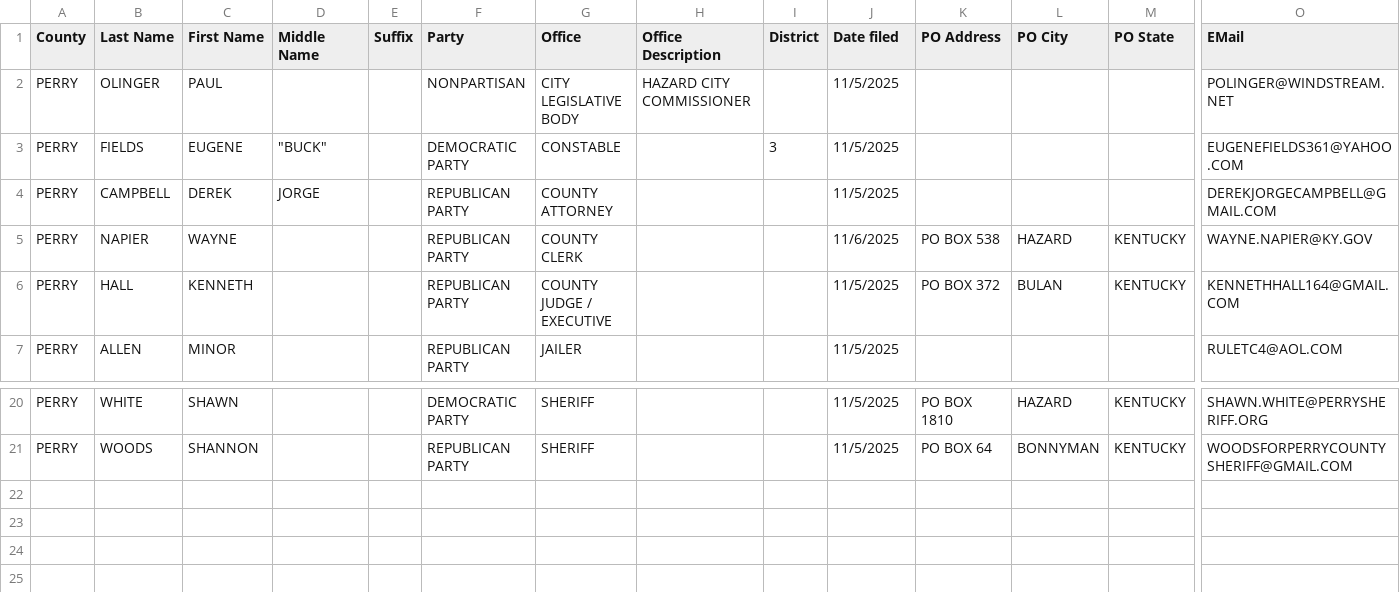
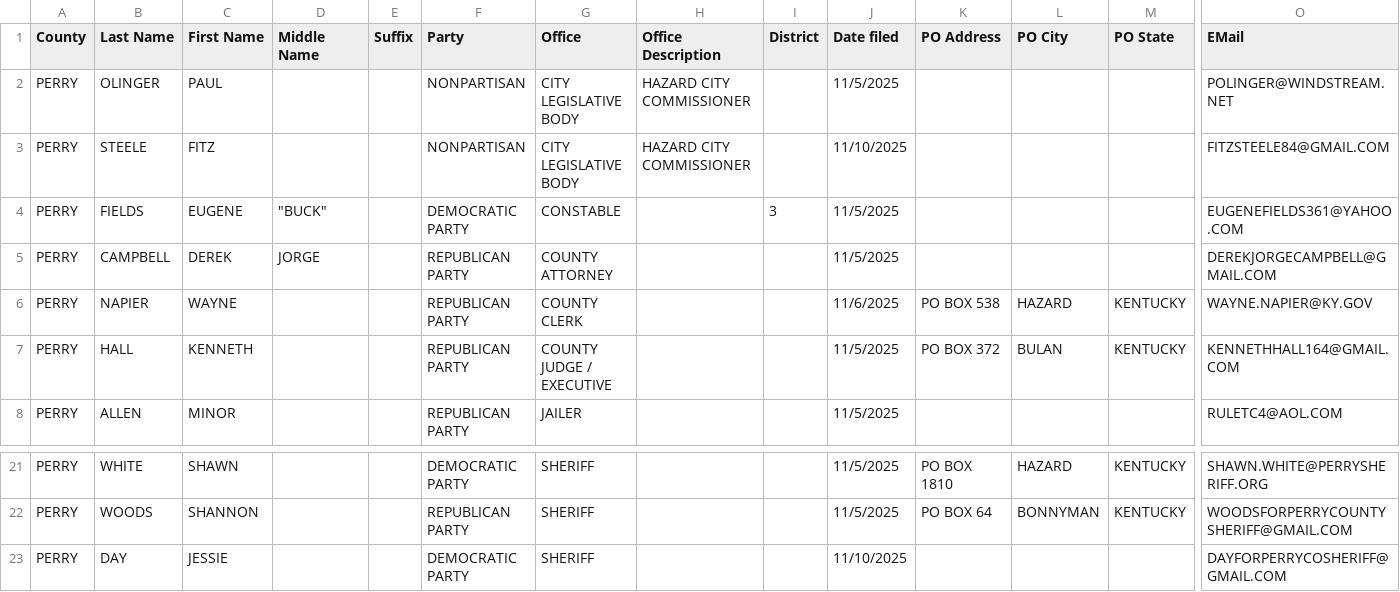
Before and after one commit to alexbkirk/county-candidate-filings, a CSV file: counties/PERRY.csv, drawn as a sheet; only a part is shown, gaps mark what is left out; rows hold the shown columns only; the diff names each change by its address in the sheet, - before the commit and + after, or states it on an @@ line.

Commit message:
Update counties/PERRY.csv from latest KY SOS export

```diff
--- a/counties/PERRY.csv
+++ b/counties/PERRY.csv
+row 3: PERRY | STEELE | FITZ |  |  | NONPARTISAN | CITY LEGISLATIVE BODY | HAZARD CITY COMMISSIONER |  | 11/10/2025 |  |  |  | FITZSTEELE84@GMAIL.COM
+row 23: PERRY | DAY | JESSIE |  |  | DEMOCRATIC PARTY | SHERIFF |  |  | 11/10/2025 |  |  |  | DAYFORPERRYCOSHERIFF@GMAIL.COM
```
